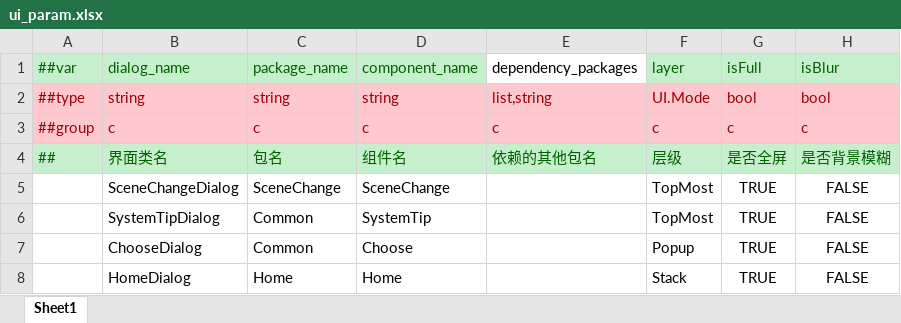
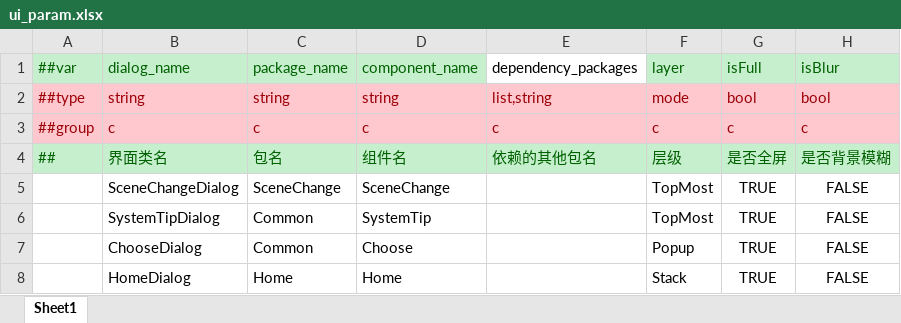
Before and after one commit to XihOfFy/XIHFrameWork, an Excel workbook: LubanTmpl/Datas/ui_param.xlsx, sheet Sheet1, drawn as a sheet; values as stored, in another font and other column widths than the file's, no borders; the diff names each change by its address in the sheet, - before the commit and + after, or states it on an @@ line.

```diff
--- a/LubanTmpl/Datas/ui_param.xlsx (sheet Sheet1)
+++ b/LubanTmpl/Datas/ui_param.xlsx (sheet Sheet1)
-F2 (layer): UI.Mode
+F2 (layer): mode
```
Also changed, not shown: LubanTmpl/Datas/__enums__.xlsx, 20 other files.
